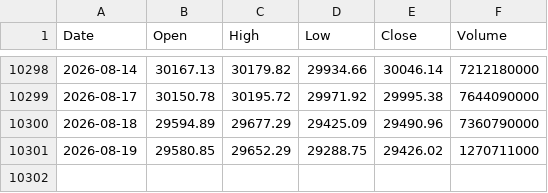
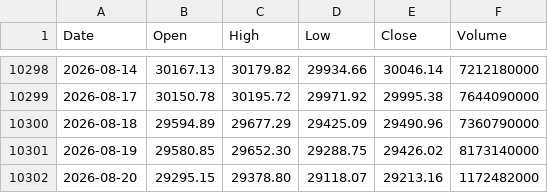
Before and after one commit to coattail/DCA-Lab, a CSV file: web/data/nasdaq100.csv, drawn as a sheet; only a part is shown, gaps mark what is left out.

```diff
--- a/web/data/nasdaq100.csv
+++ b/web/data/nasdaq100.csv
@@ -10300,2 +10300,3 @@ Date,Open,High,Low,Close,Volume
 2026-08-18,29594.89,29677.29,29425.09,29490.96,7360790000
-2026-08-19,29580.85,29652.29,29288.75,29426.02,1270711000
+2026-08-19,29580.85,29652.30,29288.75,29426.02,8173140000
+2026-08-20,29295.15,29378.80,29118.07,29213.16,1172482000
```
Also changed, not shown: web/data/hs300-total-return.csv, web/data/nasdaq100-total-return.csv, 5 other files.
